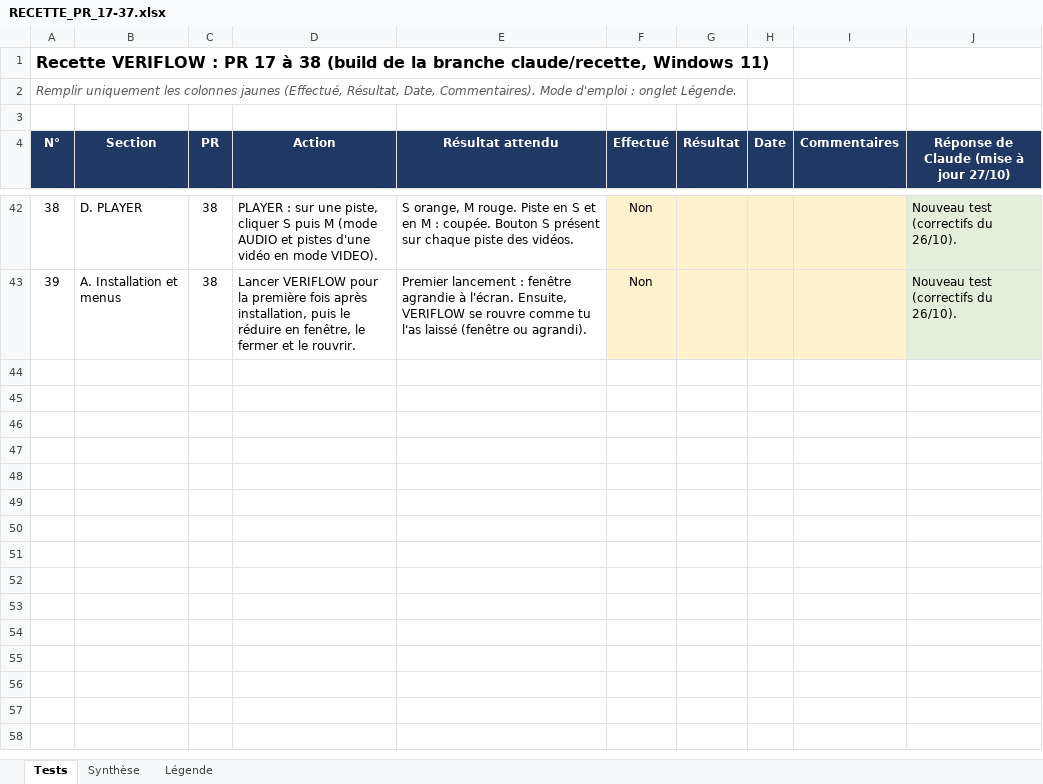
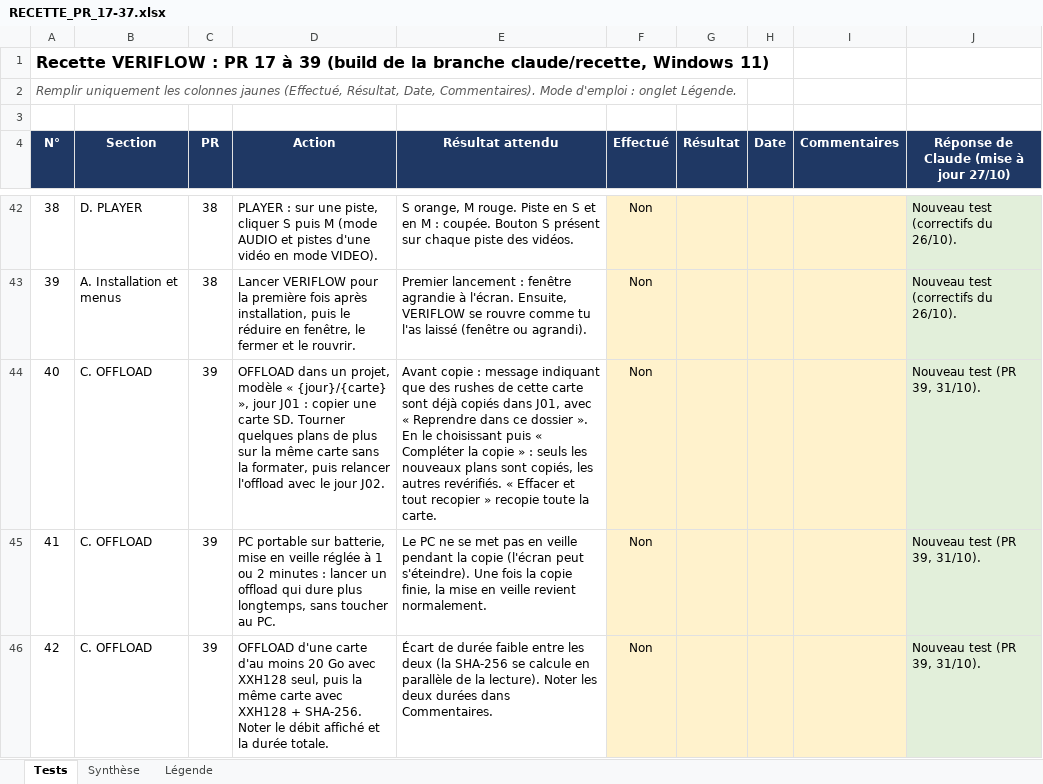
Before and after one commit to Herve-obe/VERIFLOW-v4, an Excel workbook: docs/recette/RECETTE_PR_17-37.xlsx, sheet Tests, drawn as a sheet; only a part is shown, gaps mark what is left out; values as stored, in another font and other column widths than the file's, no borders; conditional formats not drawn; the diff names each change by its address in the sheet, - before the commit and + after, or states it on an @@ line.

```diff
--- a/docs/recette/RECETTE_PR_17-37.xlsx (sheet Tests)
+++ b/docs/recette/RECETTE_PR_17-37.xlsx (sheet Tests)
-A1 (N°): …17 à 38 (build de…
+A1 (N°): …17 à 39 (build de…
+row 44: 40 | C. OFFLOAD | 39 | OFFLOAD dans un projet, modèle « {jour}/{carte} », jour J01 : copier une carte SD. Tourner quelques plans de plus sur la même carte sans la formater, puis relancer l'offload avec le jour J02. | Avant copie : message indiquant que des rushes de cette carte sont déjà copiés dans J01, avec « Reprendre dans ce dossier ». En le choisissant puis « Compléter la copie » : seuls les nouveaux plans sont copiés, les autres revérifiés. « Effacer et tout recopier » recopie toute la carte. | Non |  |  |  | Nouveau test (PR 39, 31/10).
+row 45: 41 | C. OFFLOAD | 39 | PC portable sur batterie, mise en veille réglée à 1 ou 2 minutes : lancer un offload qui dure plus longtemps, sans toucher au PC. | Le PC ne se met pas en veille pendant la copie (l'écran peut s'éteindre). Une fois la copie finie, la mise en veille revient normalement. | Non |  |  |  | Nouveau test (PR 39, 31/10).
+row 46: 42 | C. OFFLOAD | 39 | OFFLOAD d'une carte d'au moins 20 Go avec XXH128 seul, puis la même carte avec XXH128 + SHA-256. Noter le débit affiché et la durée totale. | Écart de durée faible entre les deux (la SHA-256 se calcule en parallèle de la lecture). Noter les deux durées dans Commentaires. | Non |  |  |  | Nouveau test (PR 39, 31/10).
```
Also changed, not shown: sheet Synthèse.
